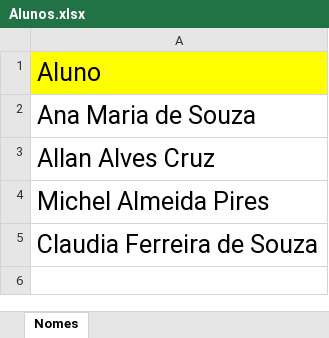
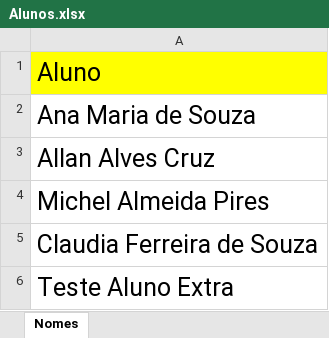
Before and after one commit to EricPS98/CursoPython, an Excel workbook: Word/Alunos.xlsx, sheet Nomes, drawn as a sheet; values as stored, in another font and other column widths than the file's, no borders; the diff names each change by its address in the sheet, - before the commit and + after, or states it on an @@ line.

```diff
--- a/Word/Alunos.xlsx (sheet Nomes)
+++ b/Word/Alunos.xlsx (sheet Nomes)
+row 6: Teste Aluno Extra
```
Also changed, not shown: 7 other files.
